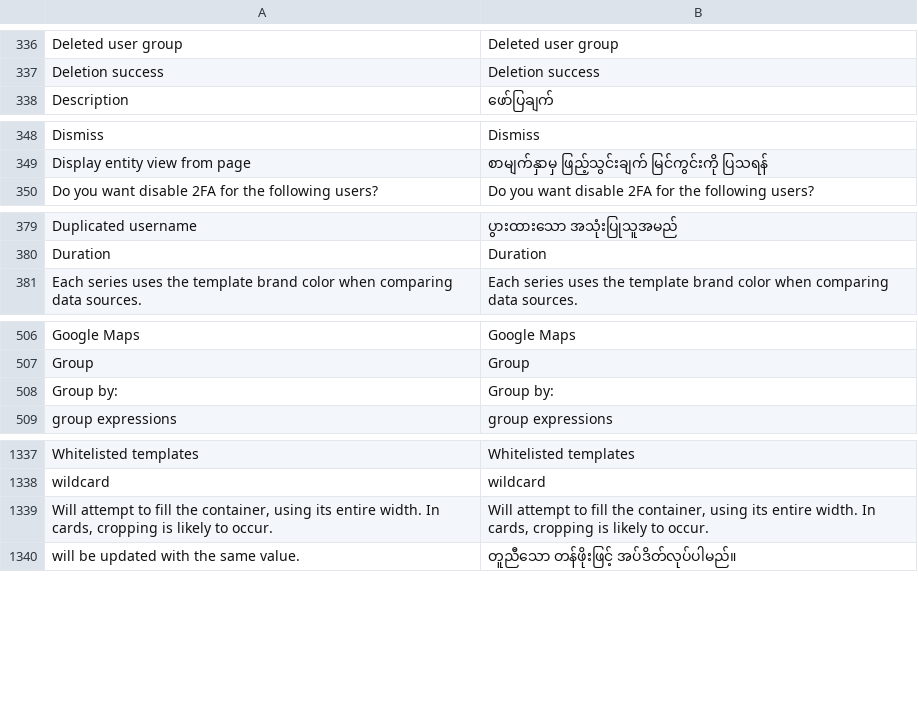
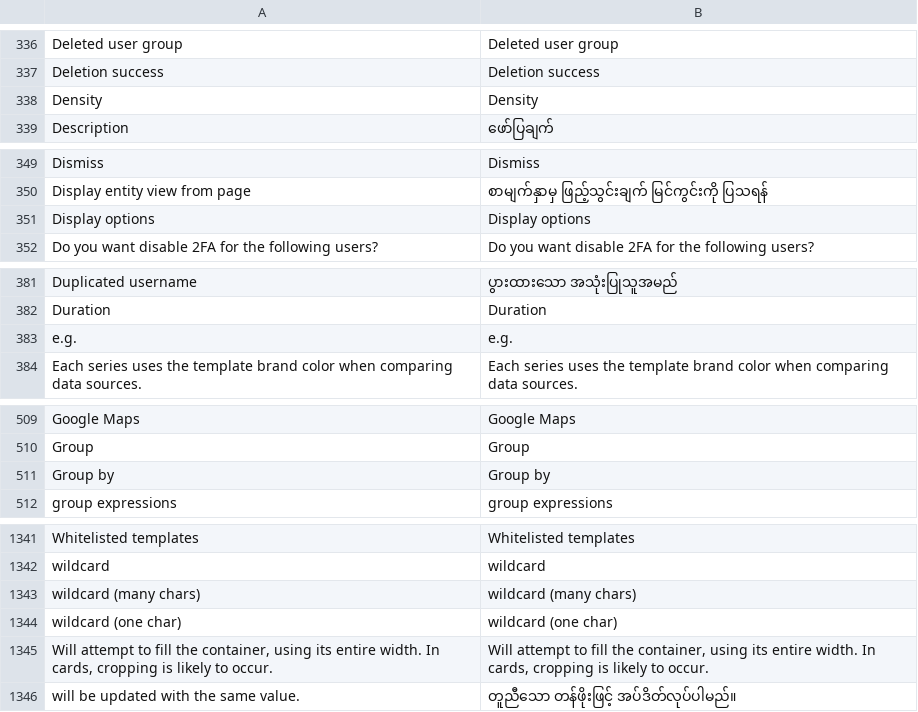
Before and after one commit to huridocs/uwazi, a CSV file: contents/ui-translations/my.csv, drawn as a sheet; only a part is shown, gaps mark what is left out; the diff covers the shown part only.

Commit message:
update translations

```diff
--- a/contents/ui-translations/my.csv
+++ b/contents/ui-translations/my.csv
@@ -350,2 +350,3 @@ Deleted user group,Deleted user group
 Deletion success,Deletion success
+Density,Density
 Description,ဖော်ပြချက်
@@ -362,2 +363,3 @@ Dismiss,Dismiss
 Display entity view from page,စာမျက်နှာမှ ဖြည့်သွင်းချက် မြင်ကွင်းကို ပြသရန်
+Display options,Display options
 Do you want disable 2FA for the following users?,Do you want disable 2FA for the following users?
@@ -393,2 +395,3 @@ Duplicated username,ပွားထားသော အသုံးပြုသ
 Duration,Duration
+e.g.,e.g.
 Each series uses the template brand color when comparing data sources.,Each series uses the template brand color when comparing data sources.
@@ -524,3 +527,3 @@ Google Maps,Google Maps
 Group,Group
-Group by:,Group by:
+Group by,Group by
 group expressions,group expressions
@@ -1409,2 +1413,4 @@ Whitelisted templates,Whitelisted templates
 wildcard,wildcard
+wildcard (many chars),wildcard (many chars)
+wildcard (one char),wildcard (one char)
 "Will attempt to fill the container, using its entire width. In cards, cropping is likely to occur.","Will attempt to fill the container, using its entire width. In cards, cropping is likely to occur."
```
Also changed, not shown: 2 added rows, 1 removed row and 2 edited cells elsewhere in this file, contents/ui-translations/ru.csv, contents/ui-translations/th.csv, 8 other files.
